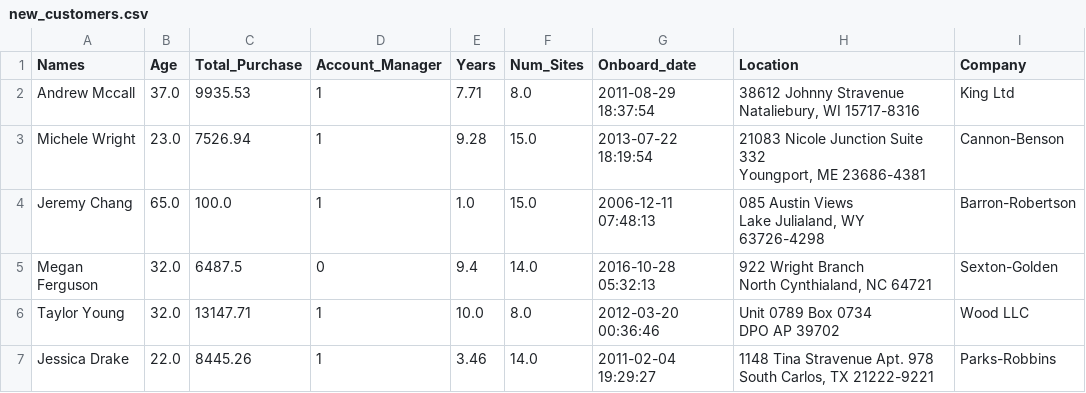
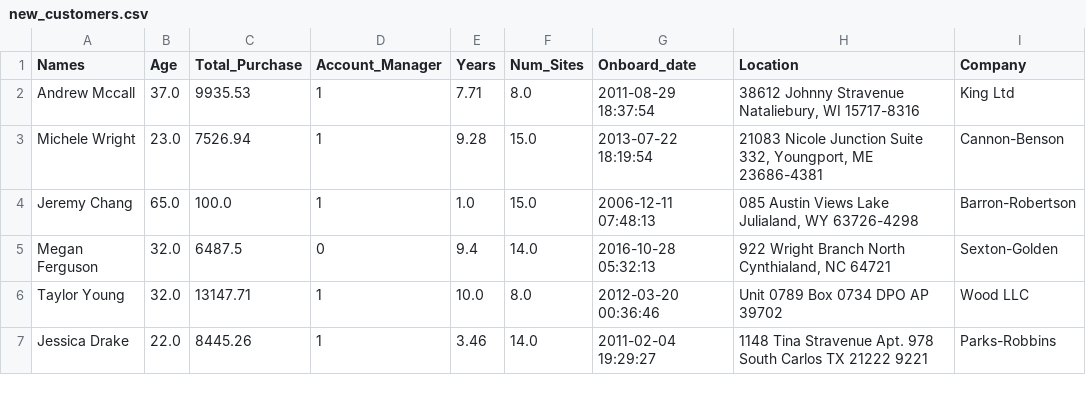
Before and after one commit to Vinay26k/datasets, a CSV file: Customer Churn/new_customers.csv, drawn as a sheet.

Commit message:
modified new_customers.csv

```diff
--- a/Customer Churn/new_customers.csv
+++ b/Customer Churn/new_customers.csv
@@ -1,13 +1,7 @@
 Names,Age,Total_Purchase,Account_Manager,Years,Num_Sites,Onboard_date,Location,Company
-Andrew Mccall,37.0,9935.53,1,7.71,8.0,2011-08-29 18:37:54,"38612 Johnny Stravenue
-Nataliebury, WI 15717-8316",King Ltd,
-Michele Wright,23.0,7526.94,1,9.28,15.0,2013-07-22 18:19:54,"21083 Nicole Junction Suite 332
-Youngport, ME 23686-4381",Cannon-Benson
-Jeremy Chang,65.0,100.0,1,1.0,15.0,2006-12-11 07:48:13,"085 Austin Views
-Lake Julialand, WY 63726-4298",Barron-Robertson
-Megan Ferguson,32.0,6487.5,0,9.4,14.0,2016-10-28 05:32:13,"922 Wright Branch
-North Cynthialand, NC 64721",Sexton-Golden
-Taylor Young,32.0,13147.71,1,10.0,8.0,2012-03-20 00:36:46,"Unit 0789 Box 0734
-DPO AP 39702",Wood LLC,
-Jessica Drake,22.0,8445.26,1,3.46,14.0,2011-02-04 19:29:27,"1148 Tina Stravenue Apt. 978
-South Carlos, TX 21222-9221",Parks-Robbins,
+Andrew Mccall,37.0,9935.53,1,7.71,8.0,2011-08-29 18:37:54,"38612 Johnny Stravenue Nataliebury, WI 15717-8316",King Ltd,
+Michele Wright,23.0,7526.94,1,9.28,15.0,2013-07-22 18:19:54,"21083 Nicole Junction Suite 332, Youngport, ME 23686-4381",Cannon-Benson
+Jeremy Chang,65.0,100.0,1,1.0,15.0,2006-12-11 07:48:13,"085 Austin Views Lake Julialand, WY 63726-4298",Barron-Robertson
+Megan Ferguson,32.0,6487.5,0,9.4,14.0,2016-10-28 05:32:13,"922 Wright Branch North Cynthialand, NC 64721",Sexton-Golden
+Taylor Young,32.0,13147.71,1,10.0,8.0,2012-03-20 00:36:46,"Unit 0789 Box 0734 DPO AP 39702",Wood LLC,
+Jessica Drake,22.0,8445.26,1,3.46,14.0,2011-02-04 19:29:27,"1148 Tina Stravenue Apt. 978 South Carlos TX 21222 9221",Parks-Robbins
```
